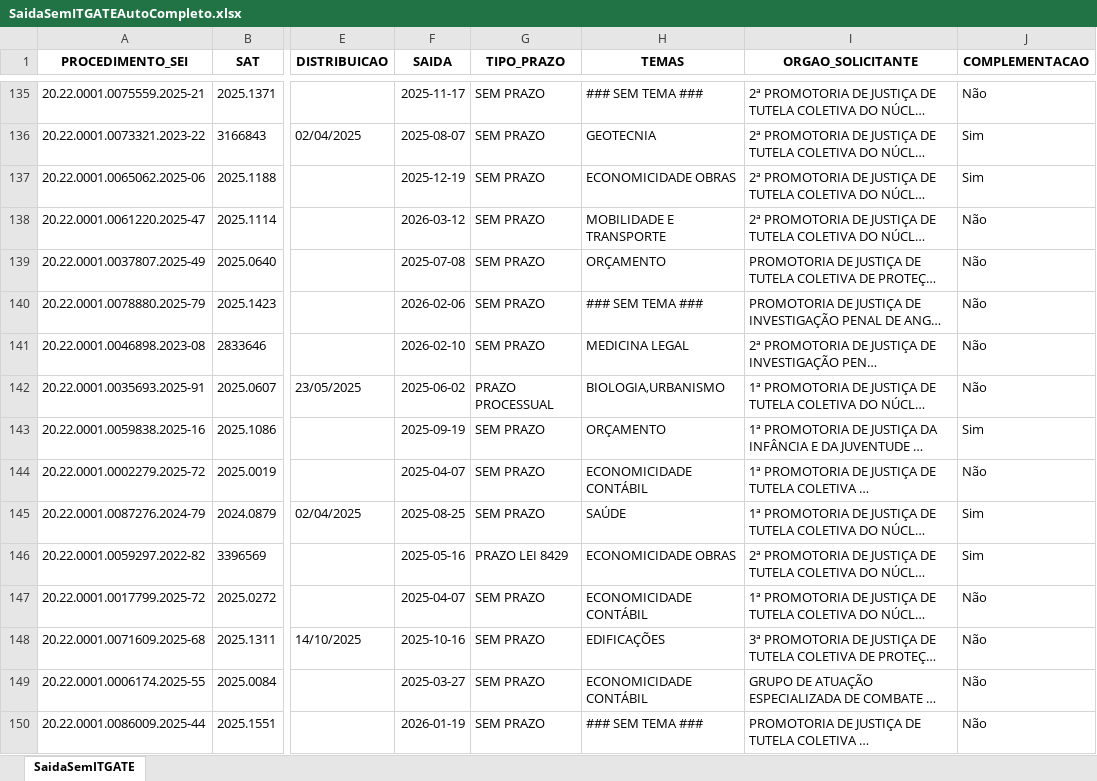
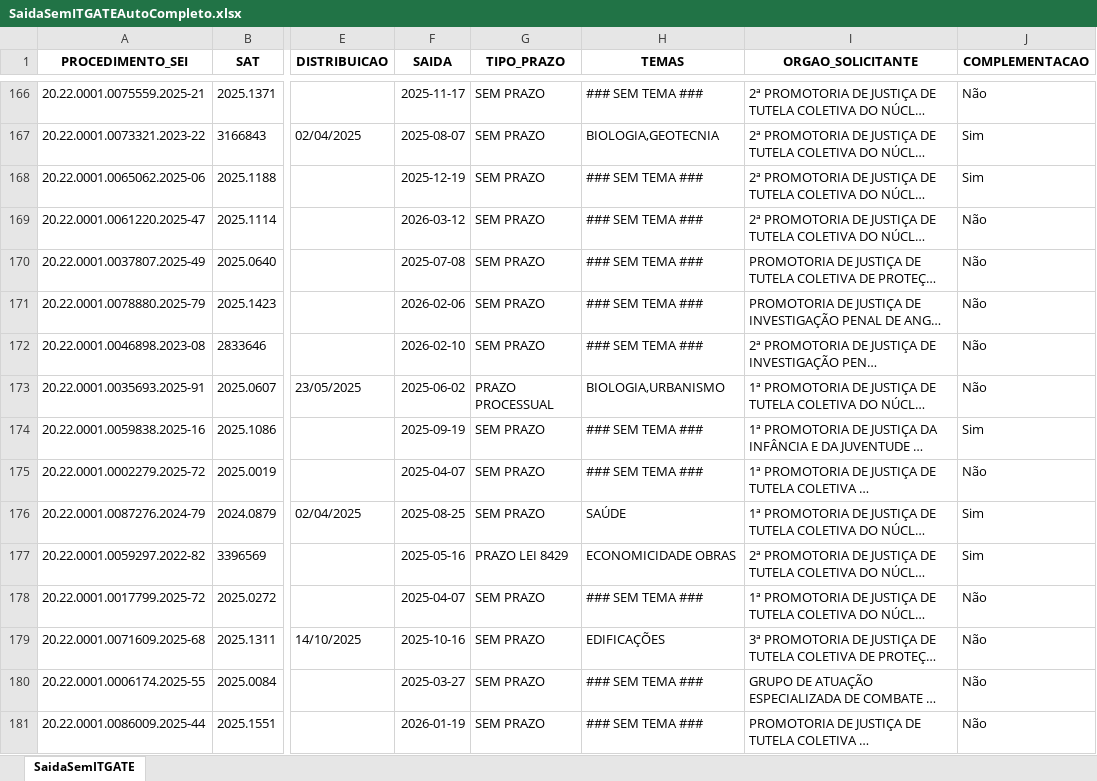
Before and after one commit to pedropaixaomprj/backlog-GATE, an Excel workbook: SaidaSemITGATEAutoCompleto.xlsx, sheet SaidaSemITGATE, drawn as a sheet; only a part is shown, gaps mark what is left out; long unchanged cells end in …; values as stored, in another font and other column widths than the file's, no borders; addresses are those after the commit; the diff covers the shown part only; the diff names each change by its address in the sheet, - before the commit and + after, or states it on an @@ line.

Commit message:
Add backlog, prod, and saida_sem_it - 2026-03-13 12:30:04

```diff
--- a/SaidaSemITGATEAutoCompleto.xlsx (sheet SaidaSemITGATE)
+++ b/SaidaSemITGATEAutoCompleto.xlsx (sheet SaidaSemITGATE)
-H167 (TEMAS): GEOTECNIA
+H167 (TEMAS): BIOLOGIA,GEOTECNIA
-H168 (TEMAS): ECONOMICIDADE OBRAS
+H168 (TEMAS): ### SEM TEMA ###
-H169 (TEMAS): MOBILIDADE E TRANSPORTE
+H169 (TEMAS): ### SEM TEMA ###
-H170 (TEMAS): ORÇAMENTO
+H170 (TEMAS): ### SEM TEMA ###
-H172 (TEMAS): MEDICINA LEGAL
+H172 (TEMAS): ### SEM TEMA ###
-H174 (TEMAS): ORÇAMENTO
+H174 (TEMAS): ### SEM TEMA ###
-H175 (TEMAS): ECONOMICIDADE CONTÁBIL
+H175 (TEMAS): ### SEM TEMA ###
-H178 (TEMAS): ECONOMICIDADE CONTÁBIL
+H178 (TEMAS): ### SEM TEMA ###
-H180 (TEMAS): ECONOMICIDADE CONTÁBIL
+H180 (TEMAS): ### SEM TEMA ###
```
Also changed, not shown: 19 added rows, 19 removed rows, 12 moved rows and 344 edited cells elsewhere in this sheet, BacklogGATEAutoCompleto.xlsx, 1 other file.
